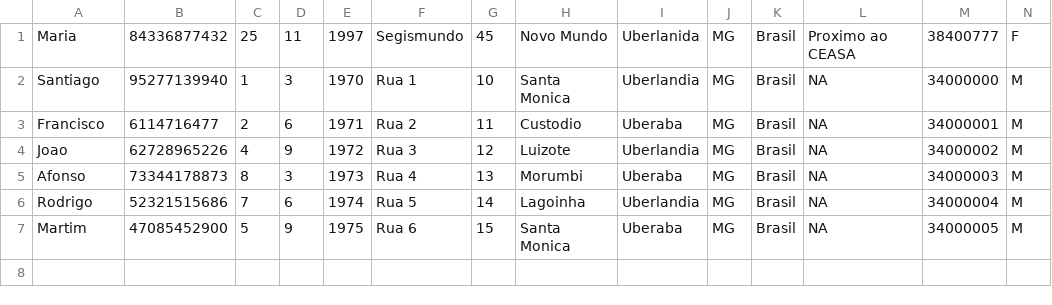
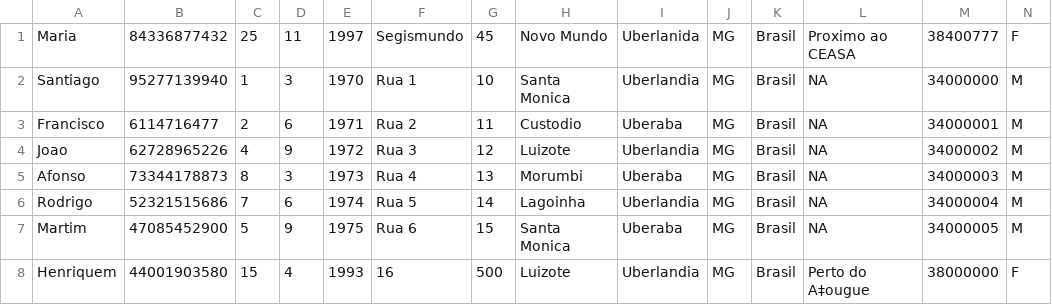
Before and after one commit to rodrigocvg/TrabalhoFinalPOO1, a CSV file: bin/Dados/Funcionarios/100Funcionarios.csv, drawn as a sheet; only a part is shown; rows hold the shown columns only; the diff names each change by its address in the sheet, - before the commit and + after, or states it on an @@ line.

```diff
--- a/bin/Dados/Funcionarios/100Funcionarios.csv
+++ b/bin/Dados/Funcionarios/100Funcionarios.csv
+row 8: Henriquem | 44001903580 | 15 | 4 | 1993 | 16 | 500 | Luizote | Uberlandia | MG | Brasil | Perto do A‡ougue | 38000000 | F
```
Also changed, not shown: bin/Dados/Contas/104Contas.csv, bin/Dados/clientes.csv, 28 other files.
